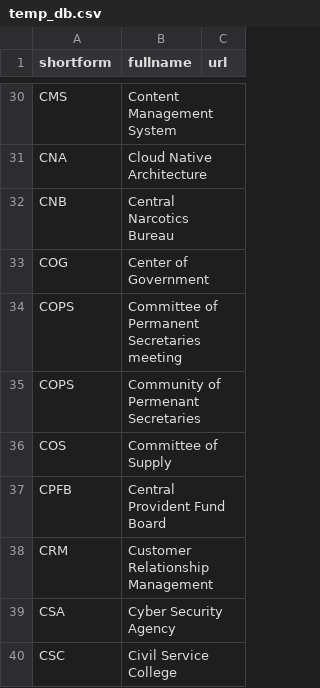
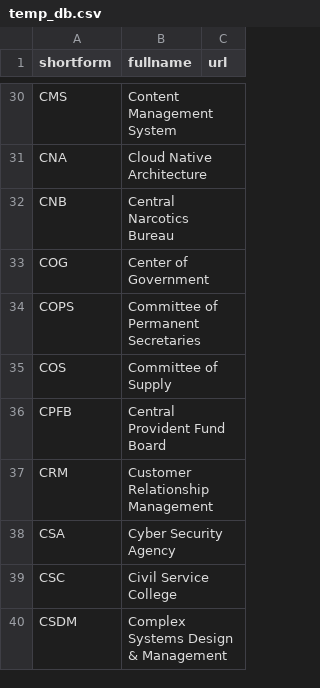
Before and after one commit to hhchin/cheatsheet, a CSV file: temp_db.csv, drawn as a sheet; only a part is shown, gaps mark what is left out; the shorter side is filled out with more unchanged rows.

Commit message:
fixed entry on COPS

```diff
--- a/temp_db.csv
+++ b/temp_db.csv
@@ -33,4 +33,3 @@
 "COG","Center of Government",""
-"COPS","Committee of Permanent Secretaries meeting",""
-"COPS","Community of Permenant Secretaries",""
+"COPS","Committee of Permanent Secretaries",""
 "COS","Committee of Supply",""
```
